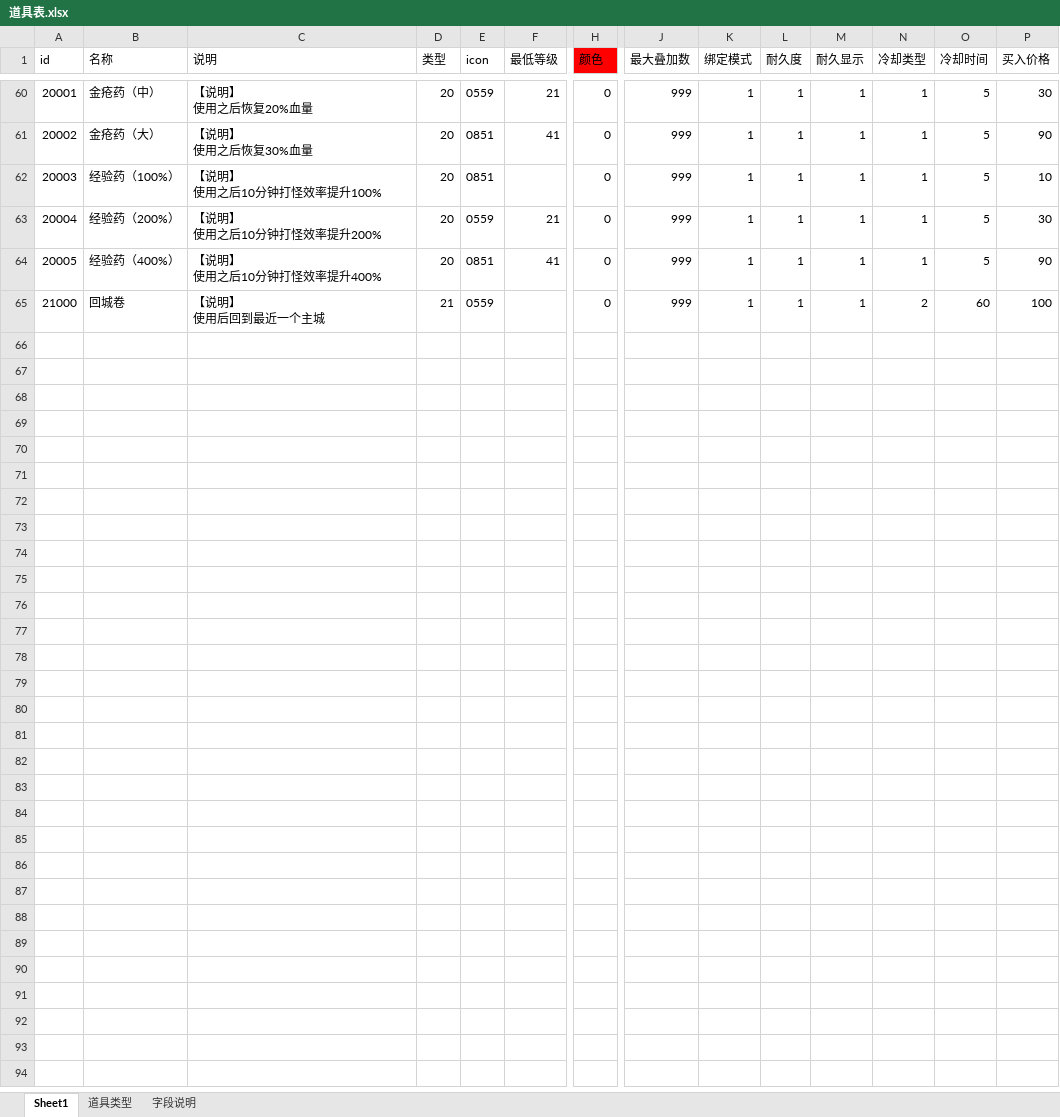
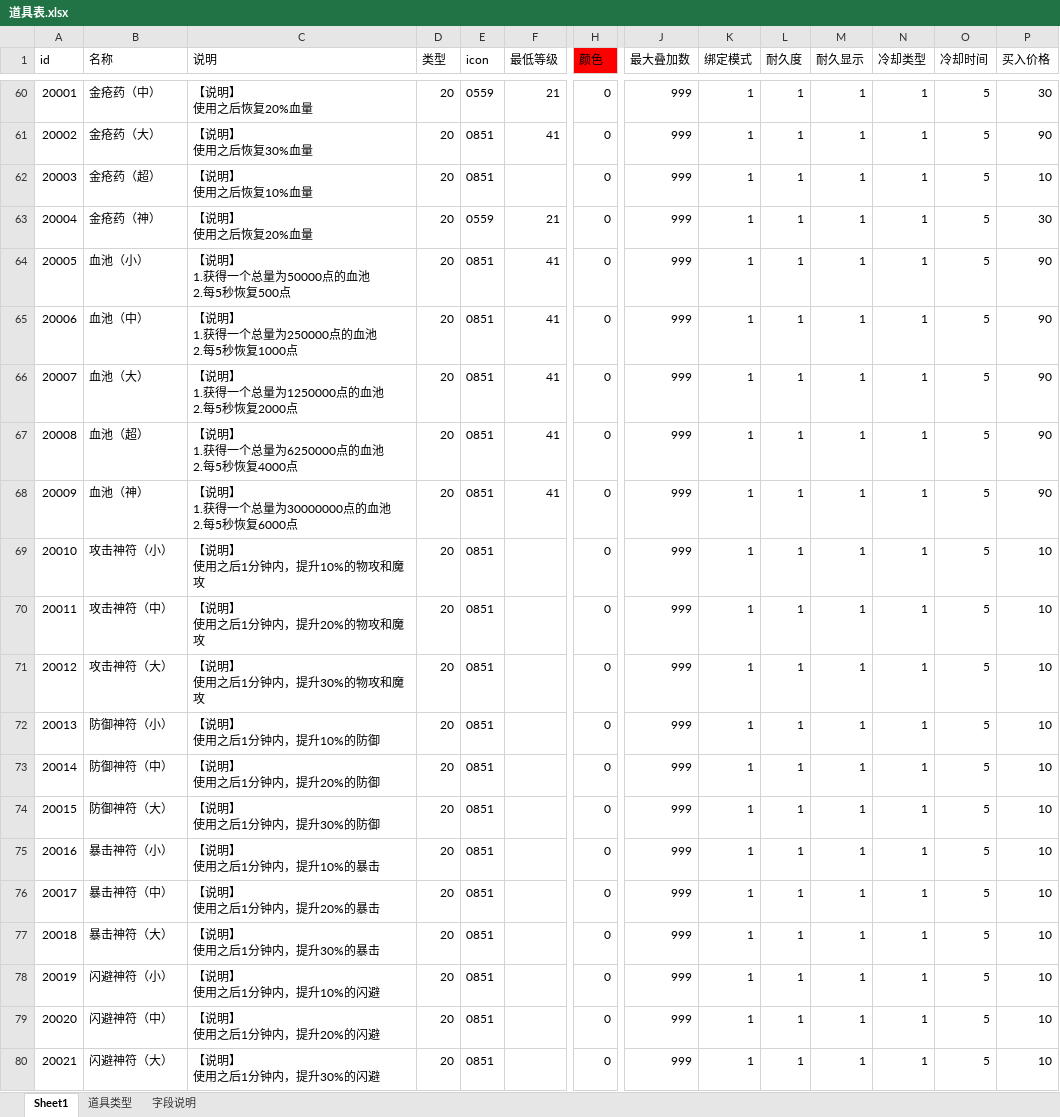
Before and after one commit to Klanly/BWM, an Excel workbook: doc/table/道具表.xlsx, sheet Sheet1, drawn as a sheet; only a part is shown, gaps mark what is left out; the shorter side is filled out with more unchanged rows; values as stored, in another font and other column widths than the file's, no borders; conditional formats not drawn; rows hold the shown columns only; ↵ is a line break in a cell; the diff covers the shown part only; the diff names each change by its address in the sheet, - before the commit and + after, or states it on an @@ line.

Commit message:
增加了属性强化类的道具

```diff
--- a/doc/table/道具表.xlsx (sheet Sheet1)
+++ b/doc/table/道具表.xlsx (sheet Sheet1)
-B62 (名称): 经验药（100%）
+B62 (名称): 金疮药（超）
-C62 (说明): 【说明】 ↵ 使用之后10分钟打怪效率提升100%
+C62 (说明): 【说明】 ↵ 使用之后恢复10%血量
-B63 (名称): 经验药（200%）
+B63 (名称): 金疮药（神）
-C63 (说明): 【说明】 ↵ 使用之后10分钟打怪效率提升200%
+C63 (说明): 【说明】 ↵ 使用之后恢复20%血量
-B64 (名称): 经验药（400%）
+B64 (名称): 血池（小）
-C64 (说明): 【说明】 ↵ 使用之后10分钟打怪效率提升400%
+C64 (说明): 【说明】 ↵ 1.获得一个总量为50000点的血池 ↵ 2.每5秒恢复500点
+row 65: 20006 | 血池（中） | 【说明】 ↵ 1.获得一个总量为250000点的血池 ↵ 2.每5秒恢复1000点 | 20 | 0851 | 41 | 0 | 999 | 1 | 1 | 1 | 1 | 5 | 90
+row 66: 20007 | 血池（大） | 【说明】 ↵ 1.获得一个总量为1250000点的血池 ↵ 2.每5秒恢复2000点 | 20 | 0851 | 41 | 0 | 999 | 1 | 1 | 1 | 1 | 5 | 90
+row 67: 20008 | 血池（超） | 【说明】 ↵ 1.获得一个总量为6250000点的血池 ↵ 2.每5秒恢复4000点 | 20 | 0851 | 41 | 0 | 999 | 1 | 1 | 1 | 1 | 5 | 90
+row 68: 20009 | 血池（神） | 【说明】 ↵ 1.获得一个总量为30000000点的血池 ↵ 2.每5秒恢复6000点 | 20 | 0851 | 41 | 0 | 999 | 1 | 1 | 1 | 1 | 5 | 90
+row 69: 20010 | 攻击神符（小） | 【说明】 ↵ 使用之后1分钟内，提升10%的物攻和魔攻 | 20 | 0851 |  | 0 | 999 | 1 | 1 | 1 | 1 | 5 | 10
+row 70: 20011 | 攻击神符（中） | 【说明】 ↵ 使用之后1分钟内，提升20%的物攻和魔攻 | 20 | 0851 |  | 0 | 999 | 1 | 1 | 1 | 1 | 5 | 10
+row 71: 20012 | 攻击神符（大） | 【说明】 ↵ 使用之后1分钟内，提升30%的物攻和魔攻 | 20 | 0851 |  | 0 | 999 | 1 | 1 | 1 | 1 | 5 | 10
+row 72: 20013 | 防御神符（小） | 【说明】 ↵ 使用之后1分钟内，提升10%的防御 | 20 | 0851 |  | 0 | 999 | 1 | 1 | 1 | 1 | 5 | 10
+row 73: 20014 | 防御神符（中） | 【说明】 ↵ 使用之后1分钟内，提升20%的防御 | 20 | 0851 |  | 0 | 999 | 1 | 1 | 1 | 1 | 5 | 10
+row 74: 20015 | 防御神符（大） | 【说明】 ↵ 使用之后1分钟内，提升30%的防御 | 20 | 0851 |  | 0 | 999 | 1 | 1 | 1 | 1 | 5 | 10
+row 75: 20016 | 暴击神符（小） | 【说明】 ↵ 使用之后1分钟内，提升10%的暴击 | 20 | 0851 |  | 0 | 999 | 1 | 1 | 1 | 1 | 5 | 10
+row 76: 20017 | 暴击神符（中） | 【说明】 ↵ 使用之后1分钟内，提升20%的暴击 | 20 | 0851 |  | 0 | 999 | 1 | 1 | 1 | 1 | 5 | 10
+row 77: 20018 | 暴击神符（大） | 【说明】 ↵ 使用之后1分钟内，提升30%的暴击 | 20 | 0851 |  | 0 | 999 | 1 | 1 | 1 | 1 | 5 | 10
+row 78: 20019 | 闪避神符（小） | 【说明】 ↵ 使用之后1分钟内，提升10%的闪避 | 20 | 0851 |  | 0 | 999 | 1 | 1 | 1 | 1 | 5 | 10
+row 79: 20020 | 闪避神符（中） | 【说明】 ↵ 使用之后1分钟内，提升20%的闪避 | 20 | 0851 |  | 0 | 999 | 1 | 1 | 1 | 1 | 5 | 10
+row 80: 20021 | 闪避神符（大） | 【说明】 ↵ 使用之后1分钟内，提升30%的闪避 | 20 | 0851 |  | 0 | 999 | 1 | 1 | 1 | 1 | 5 | 10
```
Also changed, not shown: 3 added rows elsewhere in this sheet.
